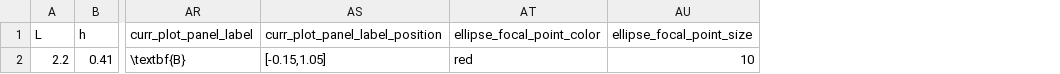
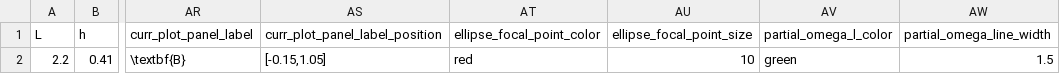
Before and after one commit to mcastel1/paper_ale, a CSV file: figures/figure_6/parameters.csv, drawn as a sheet; only a part is shown, gaps mark what is left out; the diff names each change by its address in the sheet, - before the commit and + after, or states it on an @@ line.

Commit message:
added partial omega l

```diff
--- a/figures/figure_6/parameters.csv
+++ b/figures/figure_6/parameters.csv
+column AV (partial_omega_l_color), row 2: green
+column AW (partial_omega_line_width), row 2: 1.5
```
Also changed, not shown: 1 other file.
